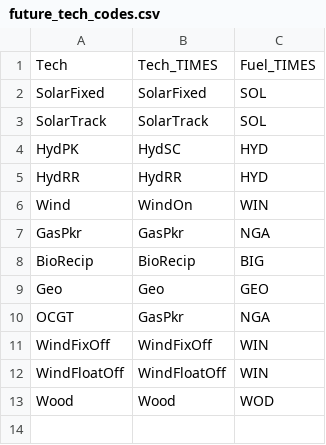
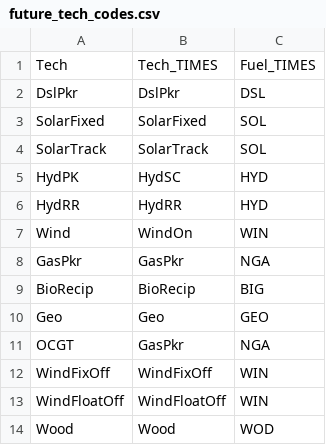
Before and after one commit to EECA-NZ/TIMES-NZ-Model-Files, a CSV file: PREPARE-TIMES-NZ/data_raw/concordances/electricity/future_tech_codes.csv, drawn as a sheet; the diff names each change by its address in the sheet, - before the commit and + after, or states it on an @@ line.

```diff
--- a/PREPARE-TIMES-NZ/data_raw/concordances/electricity/future_tech_codes.csv
+++ b/PREPARE-TIMES-NZ/data_raw/concordances/electricity/future_tech_codes.csv
+row 2: DslPkr | DslPkr | DSL
```
Also changed, not shown: 2 other files.
